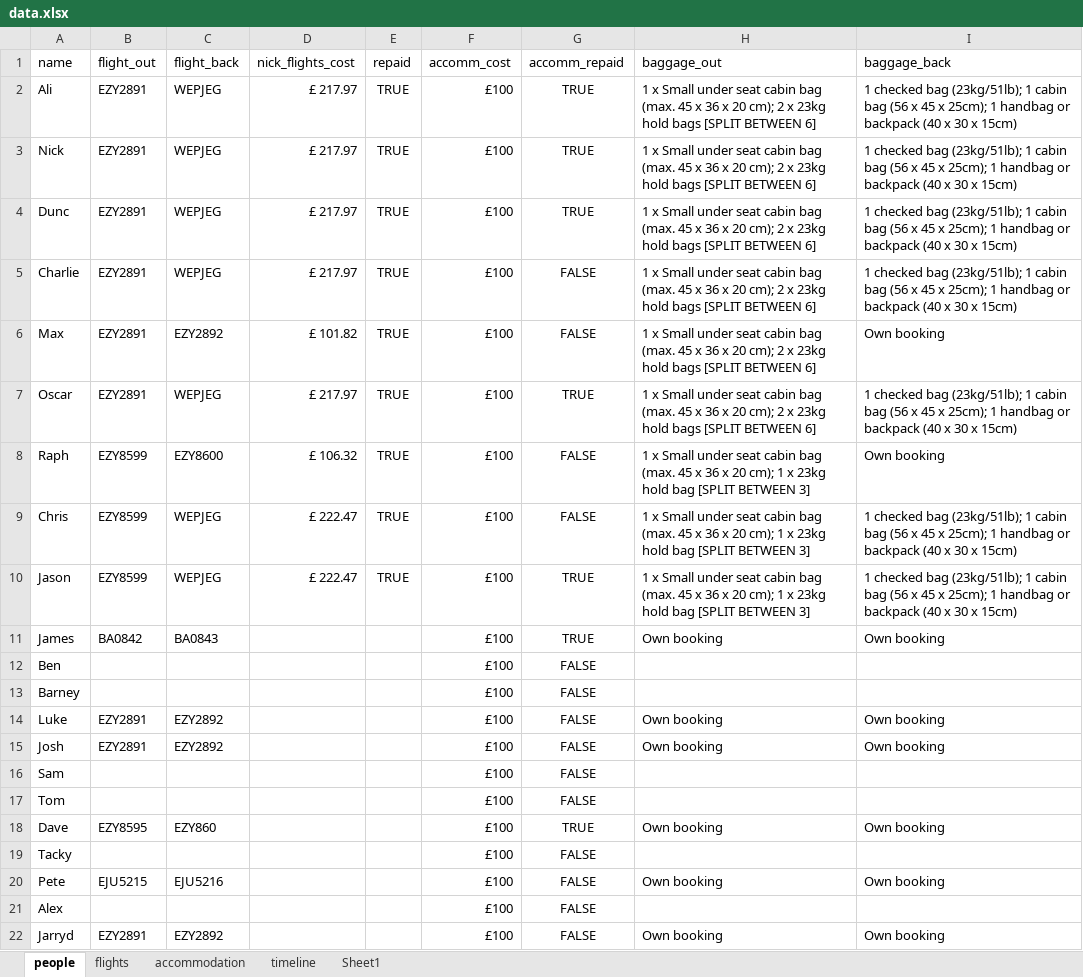
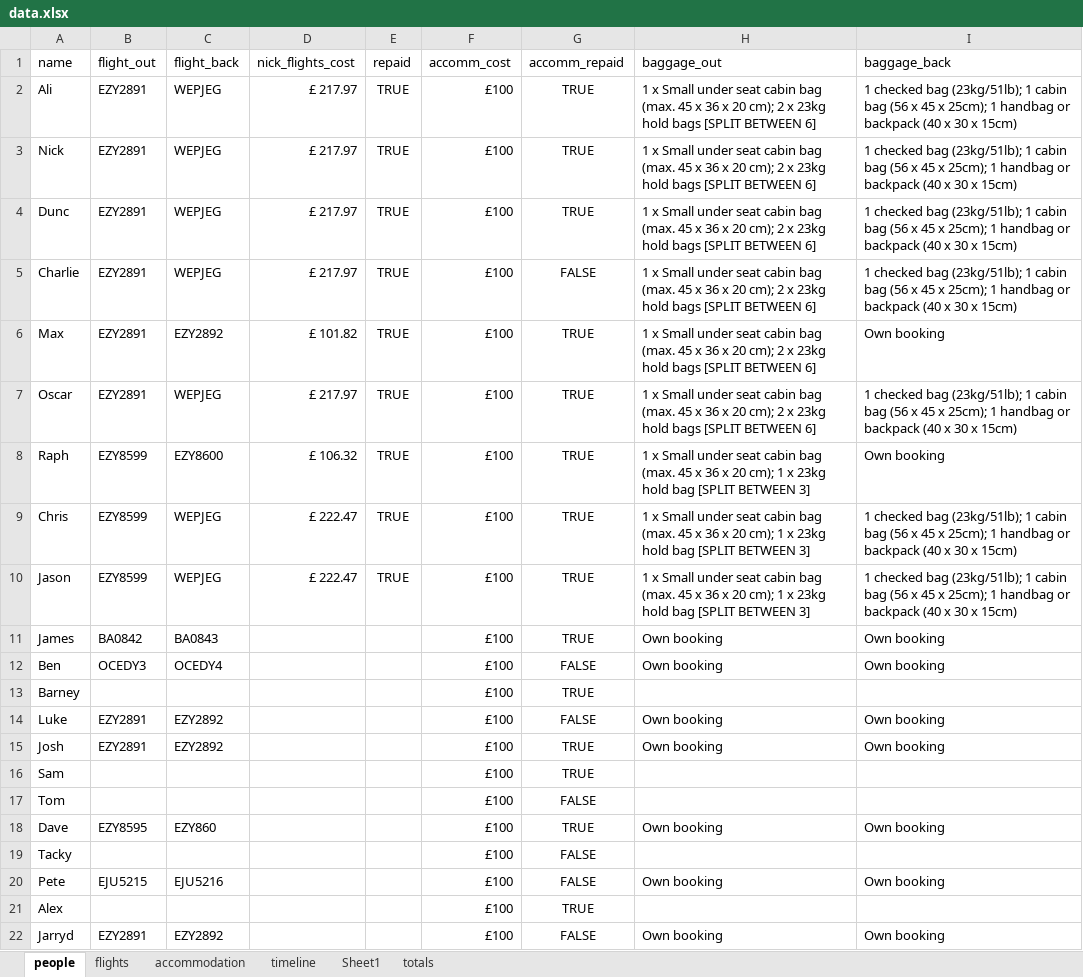
Before and after one commit to nicksunderland/stagministration, an Excel workbook: data.xlsx, sheet people, drawn as a sheet; values as stored, in another font and other column widths than the file's, no borders; the diff names each change by its address in the sheet, - before the commit and + after, or states it on an @@ line.

```diff
--- a/data.xlsx (sheet people)
+++ b/data.xlsx (sheet people)
+sheet tab: totals
-G6 (accomm_repaid): FALSE
+G6 (accomm_repaid): TRUE
-G8:G9 (accomm_repaid): FALSE
+G8:G9 (accomm_repaid): TRUE
-B12 (flight_out): (empty)
+B12 (flight_out): OCEDY3
-C12 (flight_back): (empty)
+C12 (flight_back): OCEDY4
-H12 (baggage_out): (empty)
+H12 (baggage_out): Own booking
-I12 (baggage_back): (empty)
+I12 (baggage_back): Own booking
-G13 (accomm_repaid): FALSE
+G13 (accomm_repaid): TRUE
-G15:G16 (accomm_repaid): FALSE
+G15:G16 (accomm_repaid): TRUE
-G21 (accomm_repaid): FALSE
+G21 (accomm_repaid): TRUE
```
Also changed, not shown: sheet timeline, sheet flights, formulas that keep their value, docs/data.xlsx, 6 other files.
